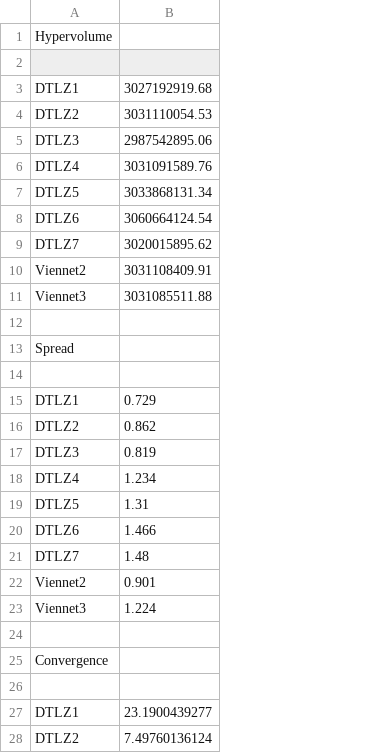
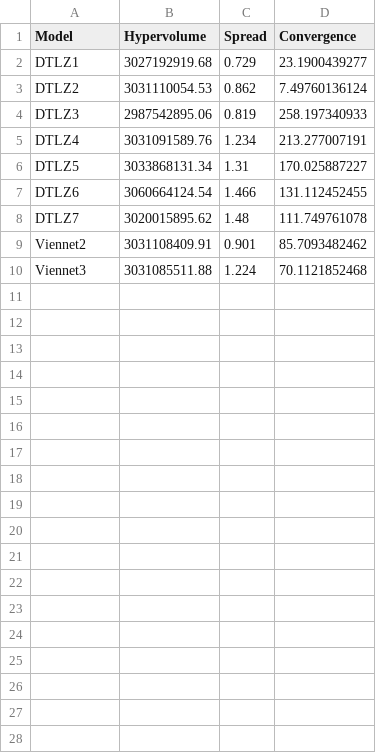
Before and after one commit to LambdaConglomerate/x9115lam, a CSV file: project/metrics/out/AdaptiveGlobalPSO_3D_K500.csv, drawn as a sheet; only a part is shown; removed rows and columns are numbered as before the commit, all else as after; the diff covers the shown part only; the diff names each change by its address in the sheet, - before the commit and + after, or states it on an @@ line.

Commit message:
Changed csv format for metric parser

```diff
--- a/project/metrics/out/AdaptiveGlobalPSO_3D_K500.csv
+++ b/project/metrics/out/AdaptiveGlobalPSO_3D_K500.csv
+column C (Spread), rows 2-10: 0.729 | 0.862 | 0.819 | 1.234 | 1.31 | 1.466 | 1.48 | 0.901 | 1.224
+column D (Convergence), rows 2-10: 23.1900439277 | 7.49760136124 | 258.197340933 | 213.277007191 | 170.025887227 | 131.112452455 | 111.749761078 | 85.7093482462 | 70.1121852468
-row 1: Hypervolume
-row 1: (empty)
+row 1: Model | Hypervolume | Spread | Convergence
-row 12: (empty)
-row 13: Spread
-row 14: (empty)
-row 15: DTLZ1 | 0.729
-row 16: DTLZ2 | 0.862
-row 17: DTLZ3 | 0.819
-row 18: DTLZ4 | 1.234
-row 19: DTLZ5 | 1.31
-row 20: DTLZ6 | 1.466
-row 21: DTLZ7 | 1.48
-row 22: Viennet2 | 0.901
-row 23: Viennet3 | 1.224
-row 24: (empty)
-row 25: Convergence
-row 26: (empty)
-row 27: DTLZ1 | 23.1900439277
-row 28: DTLZ2 | 7.49760136124
```
Also changed, not shown: 7 removed rows elsewhere in this file, project/metrics/out/AdaptiveGlobalPSO_2D_K500.csv, project/metrics/out/Probs_2D_k100.csv, 16 other files.
